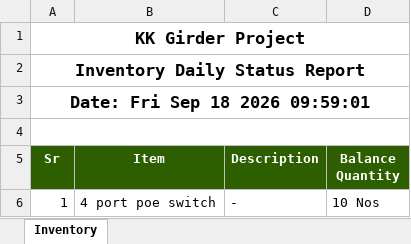
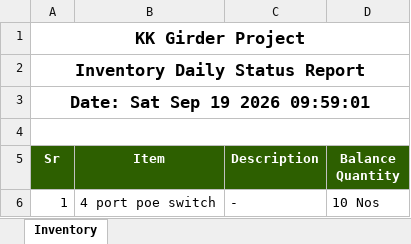
Before and after one commit to MuhammadShamaasSenarios/construction-management-documents, an Excel workbook: 12 Km bridge over River Indus connecting Ghotki with Kandhkot/InventoryReport.xlsx, sheet Inventory, drawn as a sheet; only a part is shown; values as stored, in another font and other column widths than the file's, no borders; the diff names each change by its address in the sheet, - before the commit and + after, or states it on an @@ line.

Commit message:
Storage Upload: InventoryReport.xlsx

```diff
--- a/12 Km bridge over River Indus connecting Ghotki with Kandhkot/InventoryReport.xlsx (sheet Inventory)
+++ b/12 Km bridge over River Indus connecting Ghotki with Kandhkot/InventoryReport.xlsx (sheet Inventory)
-A3 (Sr): Date: Fri Sep 18 2026 09:59:01
+A3 (Sr): Date: Sat Sep 19 2026 09:59:01
```
